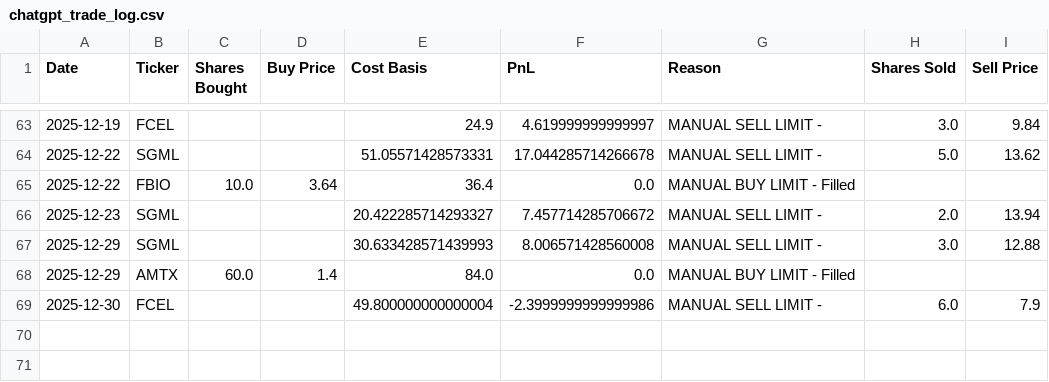
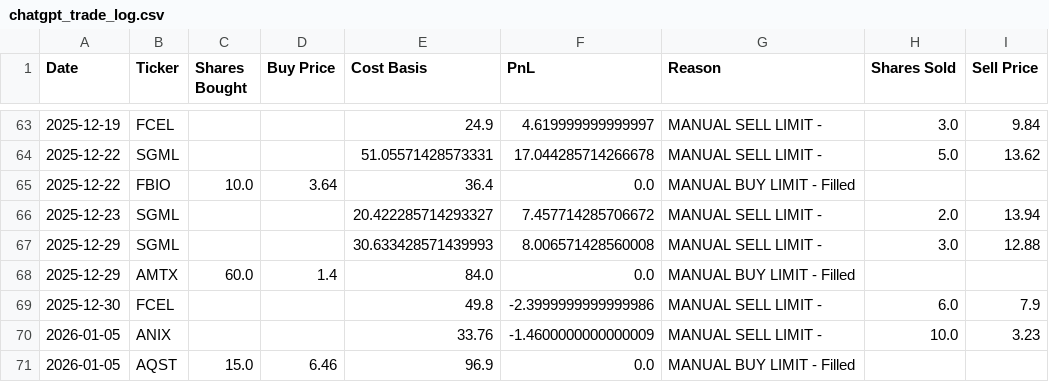
Before and after one commit to ibrovail/learnpython, a CSV file: Micro-Cap-Experiment-Updated/Start Your Own/chatgpt_trade_log.csv, drawn as a sheet; only a part is shown, gaps mark what is left out.

Commit message:
Update portfolio and trade logs; add Week 16 research summary and PDF
- Update chatgpt_portfolio_update.csv and chatgpt_trade_log.csv
- Add Week 16 Summary.md and Week 16.pdf

```diff
--- a/Micro-Cap-Experiment-Updated/Start Your Own/chatgpt_trade_log.csv
+++ b/Micro-Cap-Experiment-Updated/Start Your Own/chatgpt_trade_log.csv
@@ -68,2 +68,4 @@ Date,Ticker,Shares Bought,Buy Price,Cost Basis,PnL,Reason,Shares Sold,Sell Price
 2025-12-29,AMTX,60.0,1.4,84.0,0.0,MANUAL BUY LIMIT - Filled,,
-2025-12-30,FCEL,,,49.800000000000004,-2.3999999999999986,MANUAL SELL LIMIT - ,6.0,7.9
+2025-12-30,FCEL,,,49.8,-2.3999999999999986,MANUAL SELL LIMIT - ,6.0,7.9
+2026-01-05,ANIX,,,33.76,-1.4600000000000009,MANUAL SELL LIMIT - ,10.0,3.23
+2026-01-05,AQST,15.0,6.46,96.9,0.0,MANUAL BUY LIMIT - Filled,,
```
Also changed, not shown: Micro-Cap-Experiment-Updated/Start Your Own/chatgpt_portfolio_update.csv, 2 other files.
